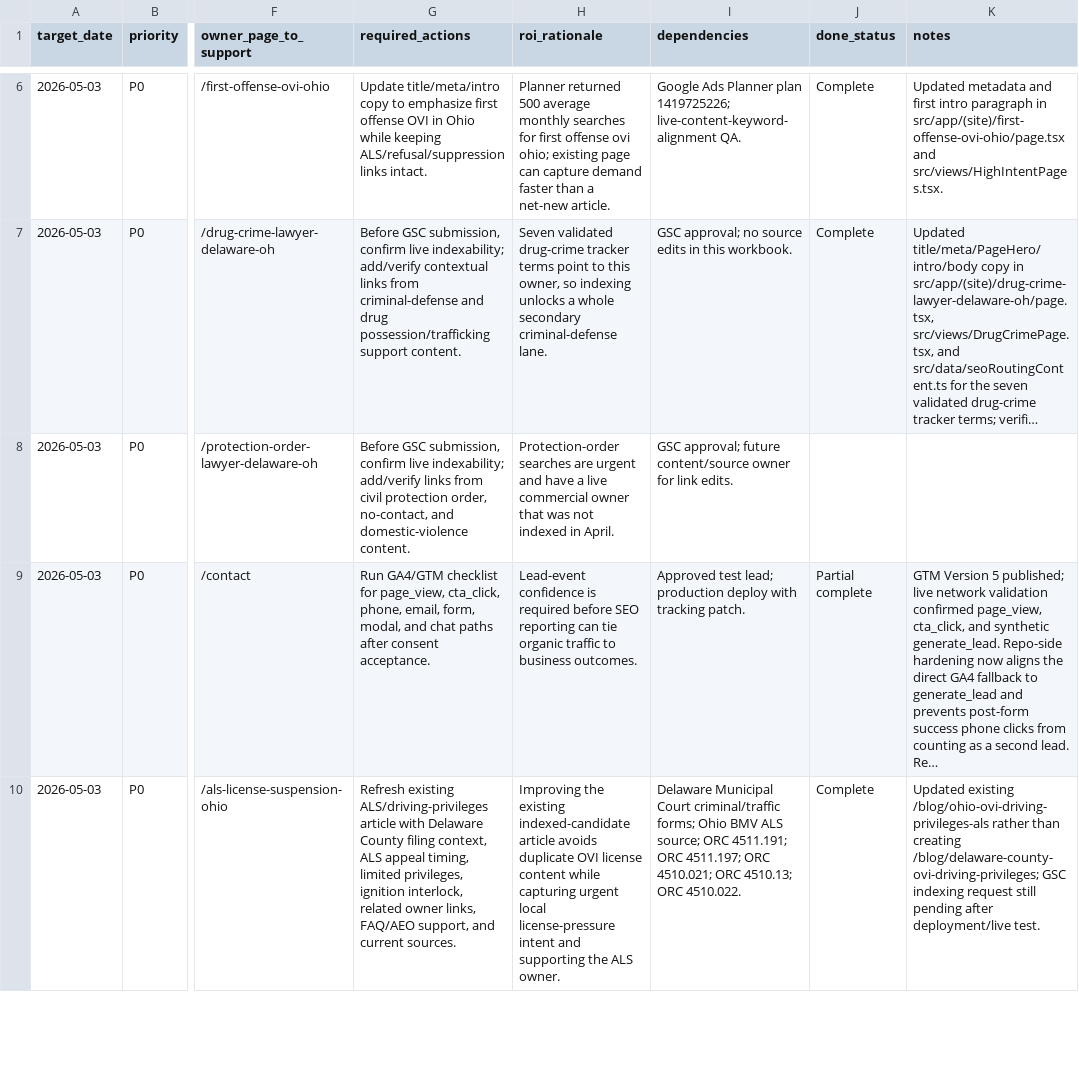
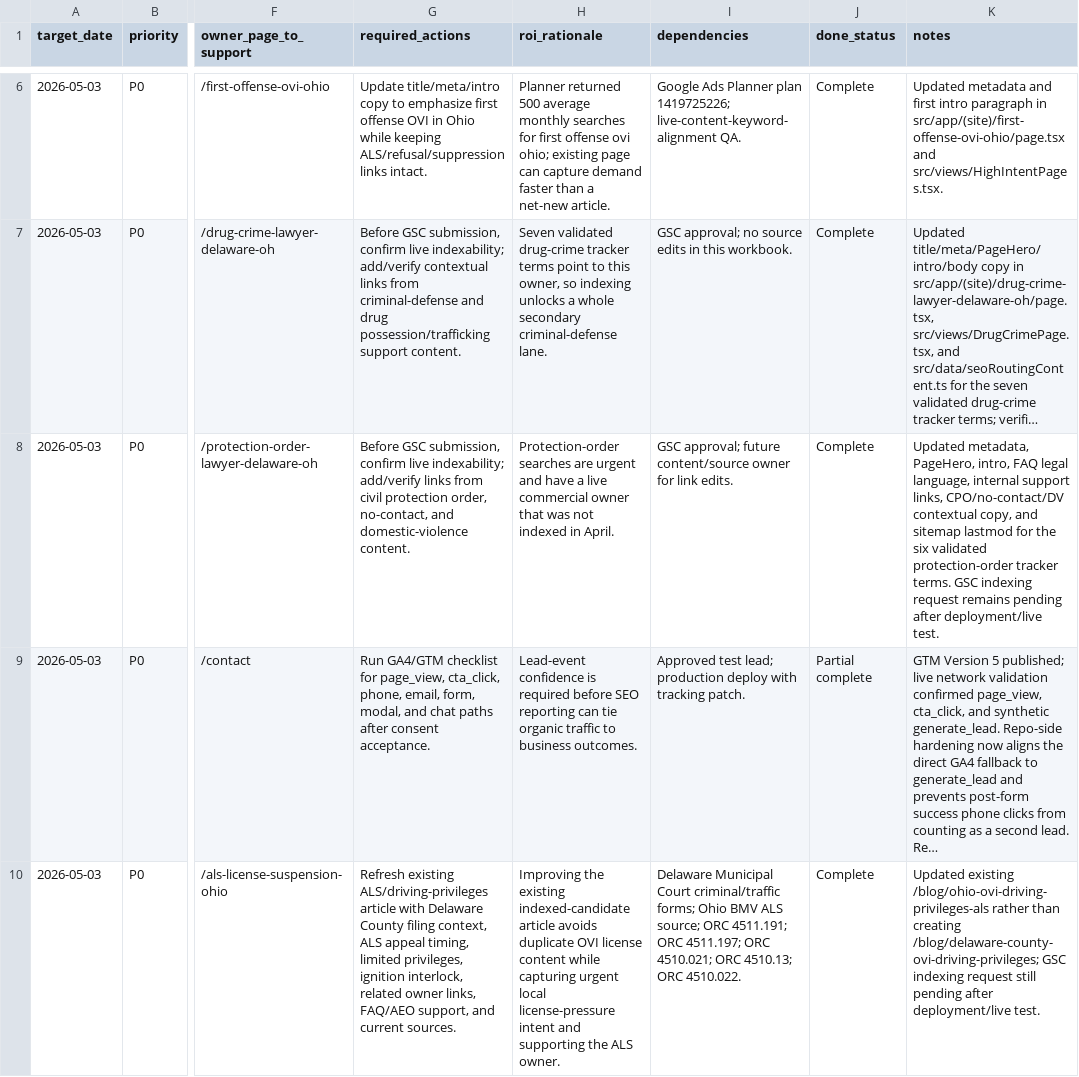
Before and after one commit to sistrunktech/mango-law-website, a CSV file: docs/technical/seo-aeo-round-2026-05-03/onsite-content-optimization-queue-2026-05-03.csv, drawn as a sheet; only a part is shown, gaps mark what is left out; long unchanged cells end in …; the diff names each change by its address in the sheet, - before the commit and + after, or states it on an @@ line.

```diff
--- a/docs/technical/seo-aeo-round-2026-05-03/onsite-content-optimization-queue-2026-05-03.csv
+++ b/docs/technical/seo-aeo-round-2026-05-03/onsite-content-optimization-queue-2026-05-03.csv
-J8 (done_status): (empty)
+J8 (done_status): Complete
-K8 (notes): (empty)
+K8 (notes): Updated metadata, PageHero, intro, FAQ legal language, internal support links, CPO/no-contact/DV contextual copy, and sitemap lastmod for the six validated protection-order tracker terms. GSC indexing request remains pending after deployment/live test.
```
Also changed, not shown: docs/technical/seo-aeo-round-2026-05-03/gsc-indexing-submission-log.csv, 8 other files.
